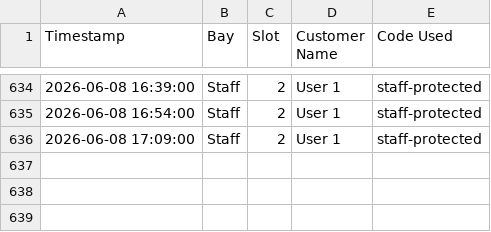
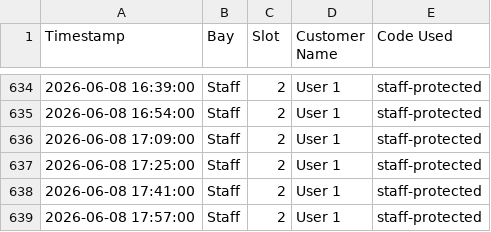
Before and after one commit to adminrevo37/Home-Assistant-Stirling, a CSV file: www/entry_log.csv, drawn as a sheet; only a part is shown, gaps mark what is left out; the diff names each change by its address in the sheet, - before the commit and + after, or states it on an @@ line.

```diff
--- a/www/entry_log.csv
+++ b/www/entry_log.csv
+row 637: 2026-06-08 17:25:00 | Staff | 2 | User 1 | staff-protected
+row 638: 2026-06-08 17:41:00 | Staff | 2 | User 1 | staff-protected
+row 639: 2026-06-08 17:57:00 | Staff | 2 | User 1 | staff-protected
```
Also changed, not shown: 2 other files.
